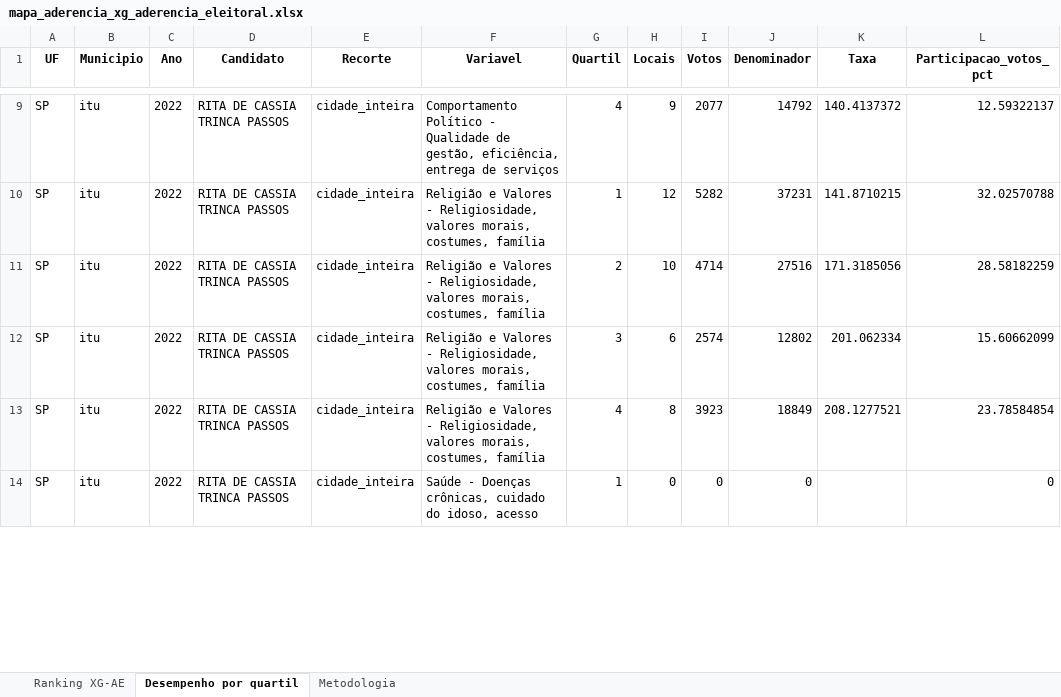
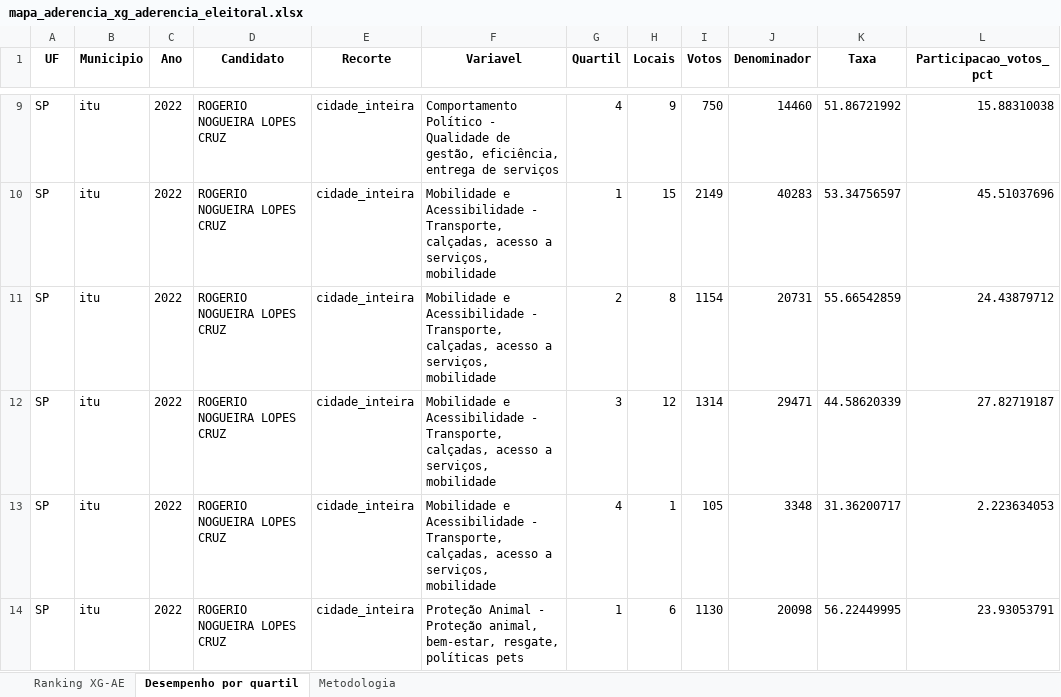
Before and after one commit to quadrifygit/dataquadri, an Excel workbook: mapas2/mapa_aderencia_xg_aderencia_eleitoral.xlsx, sheet Desempenho por quartil, drawn as a sheet; only a part is shown, gaps mark what is left out; values as stored, in another font and other column widths than the file's, no borders; the diff covers the shown part only; the diff names each change by its address in the sheet, - before the commit and + after, or states it on an @@ line.

```diff
--- a/mapas2/mapa_aderencia_xg_aderencia_eleitoral.xlsx (sheet Desempenho por quartil)
+++ b/mapas2/mapa_aderencia_xg_aderencia_eleitoral.xlsx (sheet Desempenho por quartil)
-D9:D14 (Candidato): RITA DE CASSIA TRINCA PASSOS
+D9:D14 (Candidato): ROGERIO NOGUEIRA LOPES CRUZ
-I9 (Votos): 2077
+I9 (Votos): 750
-J9 (Denominador): 14792
+J9 (Denominador): 14460
-K9 (Taxa): 140.4137372
+K9 (Taxa): 51.86721992
-L9 (Participacao_votos_pct): 12.59322137
+L9 (Participacao_votos_pct): 15.88310038
-F10:F13 (Variavel): Religião e Valores - Religiosidade, valores morais, costumes, família
+F10:F13 (Variavel): Mobilidade e Acessibilidade - Transporte, calçadas, acesso a serviços, mobilidade
-H10 (Locais): 12
+H10 (Locais): 15
-I10 (Votos): 5282
+I10 (Votos): 2149
-J10 (Denominador): 37231
+J10 (Denominador): 40283
-K10 (Taxa): 141.8710215
+K10 (Taxa): 53.34756597
-L10 (Participacao_votos_pct): 32.02570788
+L10 (Participacao_votos_pct): 45.51037696
-H11 (Locais): 10
+H11 (Locais): 8
-I11 (Votos): 4714
+I11 (Votos): 1154
-J11 (Denominador): 27516
+J11 (Denominador): 20731
-K11 (Taxa): 171.3185056
+K11 (Taxa): 55.66542859
-L11 (Participacao_votos_pct): 28.58182259
+L11 (Participacao_votos_pct): 24.43879712
-H12 (Locais): 6
+H12 (Locais): 12
-I12 (Votos): 2574
+I12 (Votos): 1314
-J12 (Denominador): 12802
+J12 (Denominador): 29471
-K12 (Taxa): 201.062334
+K12 (Taxa): 44.58620339
-L12 (Participacao_votos_pct): 15.60662099
+L12 (Participacao_votos_pct): 27.82719187
-H13 (Locais): 8
+H13 (Locais): 1
-I13 (Votos): 3923
+I13 (Votos): 105
-J13 (Denominador): 18849
+J13 (Denominador): 3348
-K13 (Taxa): 208.1277521
+K13 (Taxa): 31.36200717
-L13 (Participacao_votos_pct): 23.78584854
+L13 (Participacao_votos_pct): 2.223634053
-F14 (Variavel): Saúde - Doenças crônicas, cuidado do idoso, acesso
+F14 (Variavel): Proteção Animal - Proteção animal, bem-estar, resgate, políticas pets
-H14 (Locais): 0
+H14 (Locais): 6
-I14 (Votos): 0
+I14 (Votos): 1130
-J14 (Denominador): 0
+J14 (Denominador): 20098
-K14 (Taxa): (empty)
+K14 (Taxa): 56.22449995
-L14 (Participacao_votos_pct): 0
+L14 (Participacao_votos_pct): 23.93053791
```
Also changed, not shown: 192 edited cells elsewhere in this sheet, sheet Ranking XG-AE, 10 other files.
